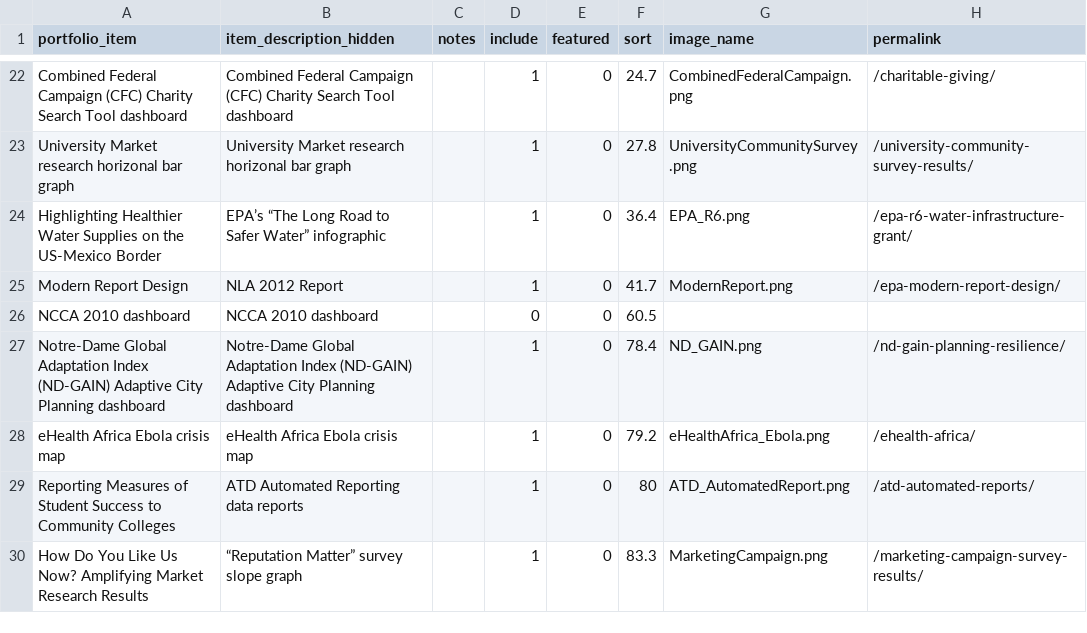
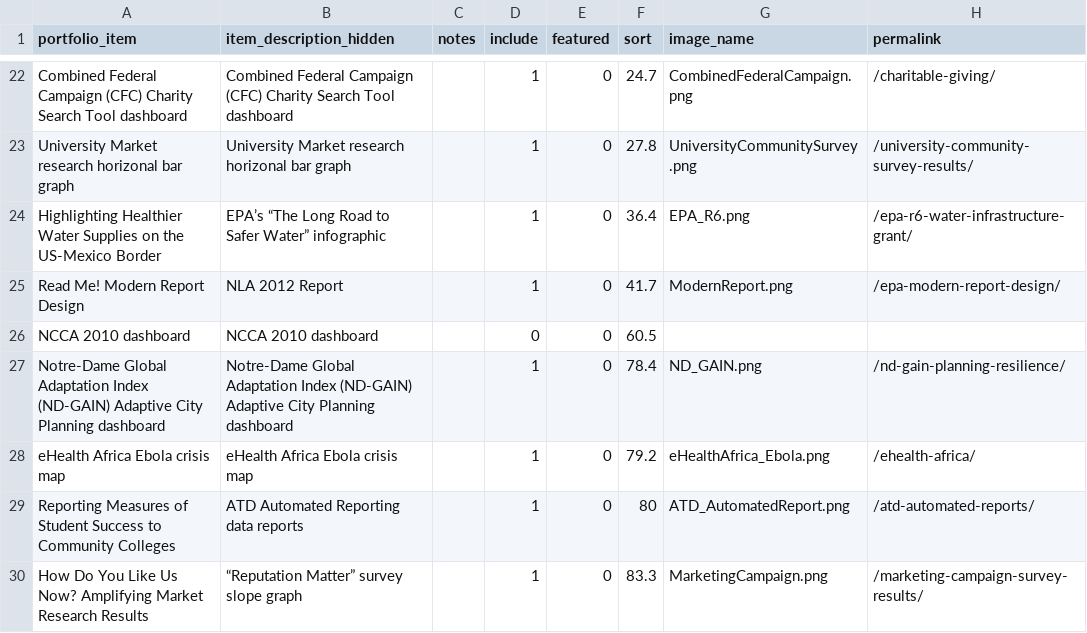
Before and after one commit to crow-insight/crow-insight.github.io, a CSV file: assets/data/portfolio_tags.csv, drawn as a sheet; only a part is shown, gaps mark what is left out; the diff names each change by its address in the sheet, - before the commit and + after, or states it on an @@ line.

Commit message:
Changed the modern report design title

```diff
--- a/assets/data/portfolio_tags.csv
+++ b/assets/data/portfolio_tags.csv
-A25 (portfolio_item): Modern Report Design
+A25 (portfolio_item): Read Me! Modern Report Design
```
